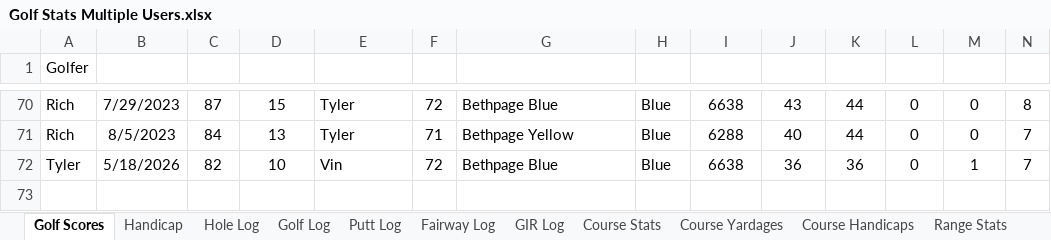
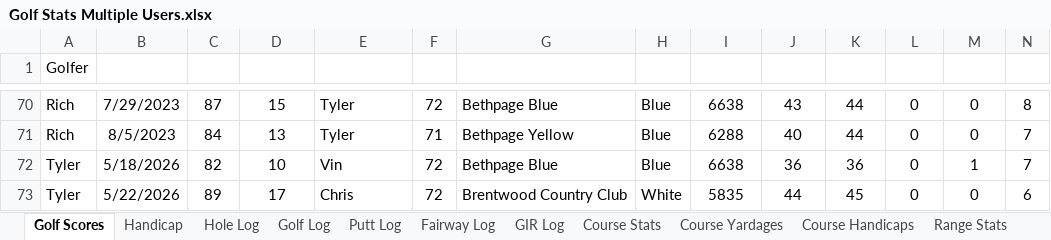
Before and after one commit to TylerGrossi/Golf-Stats, an Excel workbook: Golf Stats Multiple Users.xlsx, sheet Golf Scores, drawn as a sheet; only a part is shown, gaps mark what is left out; values as stored, in another font and other column widths than the file's, no borders; table styles not drawn; rows hold the shown columns only; the diff names each change by its address in the sheet, - before the commit and + after, or states it on an @@ line.

Commit message:
Update Excel files with revised data for club ranges, club selector, clustered rounds, clutch score analysis, golf recommendations, and strokes gained summary. Enhance Golf Analytics notebook with updated cluster averages and scoring distribution analysis functions.

```diff
--- a/Golf Stats Multiple Users.xlsx (sheet Golf Scores)
+++ b/Golf Stats Multiple Users.xlsx (sheet Golf Scores)
+row 73: Tyler | 5/22/2026 | 89 | 17 | Chris | 72 | Brentwood Country Club | White | 5835 | 44 | 45 | 0 | 0 | 6
```
Also changed, not shown: sheet Range Stats, sheet Hole Log, sheet Golf Log, sheet Putt Log, sheet GIR Log, sheet Fairway Log, 1 more sheet, club_ranges.xlsx, clustered_rounds.xlsx, 8 other files.
